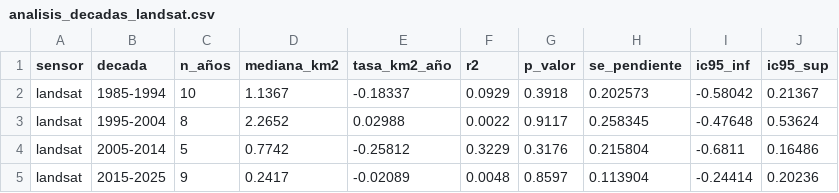
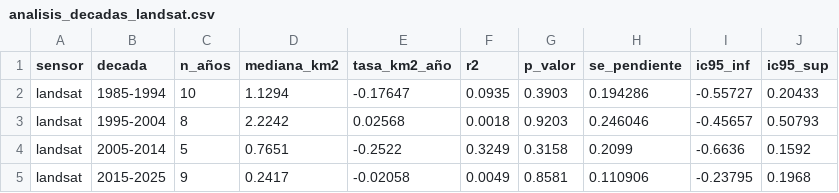
Before and after one commit to Ch3chS/geo_IceAgen-t, a CSV file: outputs/analisis_decadas_landsat.csv, drawn as a sheet.

```diff
--- a/outputs/analisis_decadas_landsat.csv
+++ b/outputs/analisis_decadas_landsat.csv
@@ -1,5 +1,5 @@
 sensor,decada,n_años,mediana_km2,tasa_km2_año,r2,p_valor,se_pendiente,ic95_inf,ic95_sup
-landsat,1985-1994,10,1.1367,-0.18337,0.0929,0.3918,0.202573,-0.58042,0.21367
-landsat,1995-2004,8,2.2652,0.02988,0.0022,0.9117,0.258345,-0.47648,0.53624
-landsat,2005-2014,5,0.7742,-0.25812,0.3229,0.3176,0.215804,-0.6811,0.16486
-landsat,2015-2025,9,0.2417,-0.02089,0.0048,0.8597,0.113904,-0.24414,0.20236
+landsat,1985-1994,10,1.1294,-0.17647,0.0935,0.3903,0.194286,-0.55727,0.20433
+landsat,1995-2004,8,2.2242,0.02568,0.0018,0.9203,0.246046,-0.45657,0.50793
+landsat,2005-2014,5,0.7651,-0.2522,0.3249,0.3158,0.2099,-0.6636,0.1592
+landsat,2015-2025,9,0.2417,-0.02058,0.0049,0.8581,0.110906,-0.23795,0.1968
```
Also changed, not shown: outputs/analisis_decadas_todos.csv, outputs/correlacion_pearson.csv, 9 other files.
